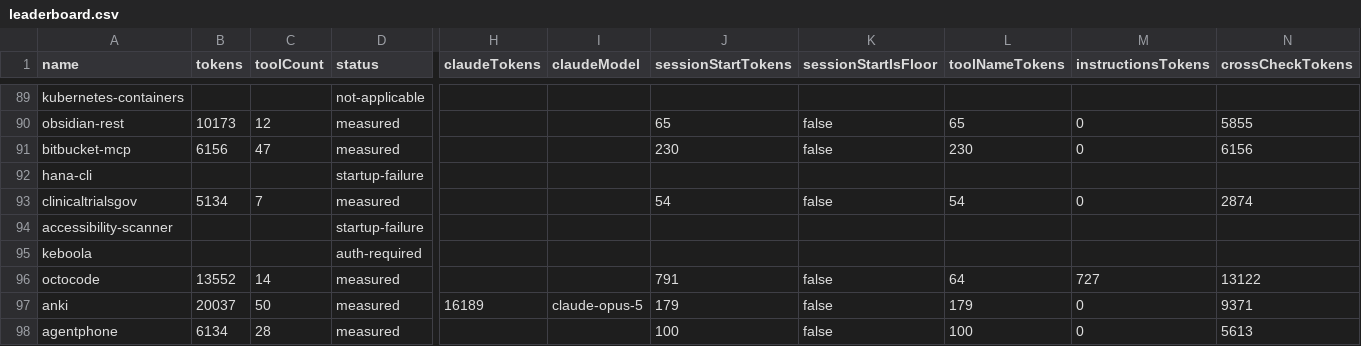
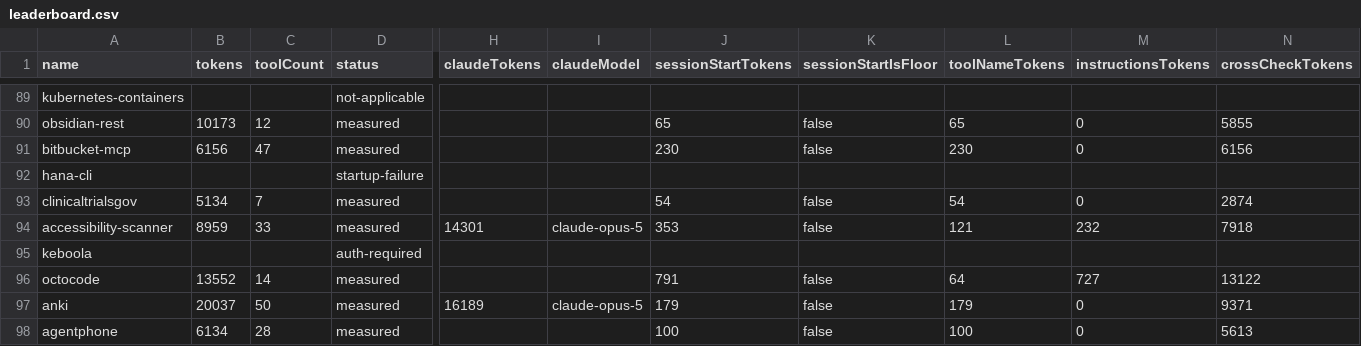
Before and after one commit to athakur3/mcp-context-cost, a CSV file: results/leaderboard.csv, drawn as a sheet; only a part is shown, gaps mark what is left out; the diff covers the shown part only; the diff names each change by its address in the sheet, - before the commit and + after, or states it on an @@ line.

```diff
--- a/results/leaderboard.csv
+++ b/results/leaderboard.csv
-B94 (tokens): (empty)
+B94 (tokens): 8959
-C94 (toolCount): (empty)
+C94 (toolCount): 33
-D94 (status): startup-failure
+D94 (status): measured
-H94 (claudeTokens): (empty)
+H94 (claudeTokens): 14301
-I94 (claudeModel): (empty)
+I94 (claudeModel): claude-opus-5
-J94 (sessionStartTokens): (empty)
+J94 (sessionStartTokens): 353
-K94 (sessionStartIsFloor): (empty)
+K94 (sessionStartIsFloor): false
-L94 (toolNameTokens): (empty)
+L94 (toolNameTokens): 121
-M94 (instructionsTokens): (empty)
+M94 (instructionsTokens): 232
-N94 (crossCheckTokens): (empty)
+N94 (crossCheckTokens): 7918
```
Also changed, not shown: 1 edited cell elsewhere in this file, results/history.csv, 15 other files.
